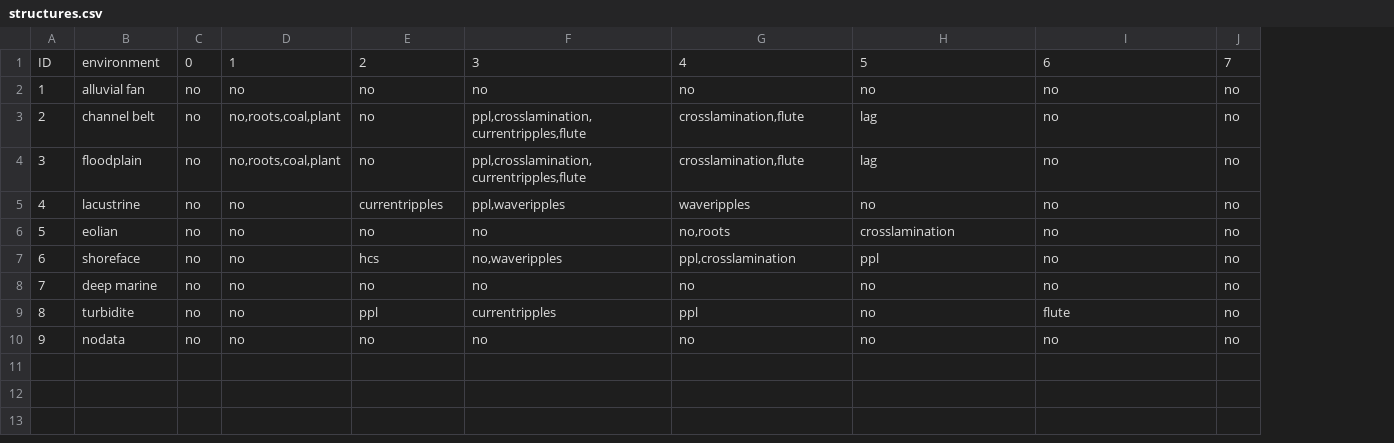
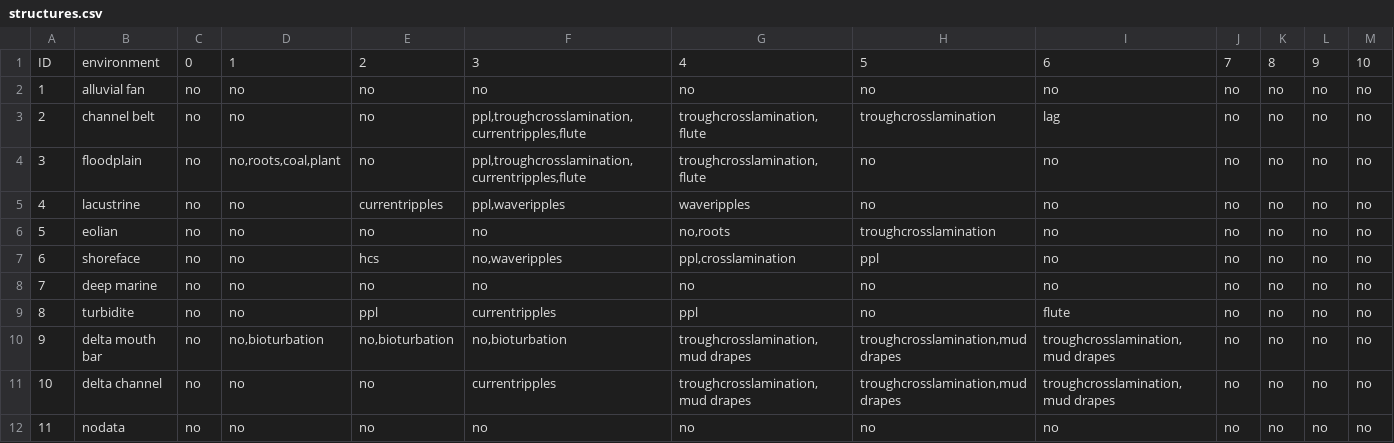
Before and after one commit to BjornNyberg/SEDucate, a CSV file: seducate/structures.csv, drawn as a sheet; addresses are those after the commit; the diff names each change by its address in the sheet, - before the commit and + after, or states it on an @@ line.

```diff
--- a/seducate/structures.csv
+++ b/seducate/structures.csv
+column K, rows 1-9: 8 | no | no | no | no | no | no | no | no; row 12: no
+column L, rows 1-9: 9 | no | no | no | no | no | no | no | no; row 12: no
+column M, rows 1-9: 10 | no | no | no | no | no | no | no | no; row 12: no
-D3: no,roots,coal,plant
+D3: no
-F3:F4: ppl,crosslamination,currentripples,flute
+F3:F4: ppl,troughcrosslamination,currentripples,flute
-G3:G4: crosslamination,flute
+G3:G4: troughcrosslamination,flute
-H3: lag
+H3: troughcrosslamination
-I3: no
+I3: lag
-H4: lag
+H4: no
-H6: crosslamination
+H6: troughcrosslamination
+row 10: 9 | delta mouth bar | no | no,bioturbation | no,bioturbation | no,bioturbation | troughcrosslamination,mud drapes | troughcrosslamination,mud drapes | troughcrosslamination,mud drapes | no | no | no | no
+row 11: 10 | delta channel | no | no | no | currentripples | troughcrosslamination,mud drapes | troughcrosslamination,mud drapes | troughcrosslamination,mud drapes | no | no | no | no
@@ column A renumbered from row 12 down @@
```
Also changed, not shown: seducate/environments.csv, 8 other files.
